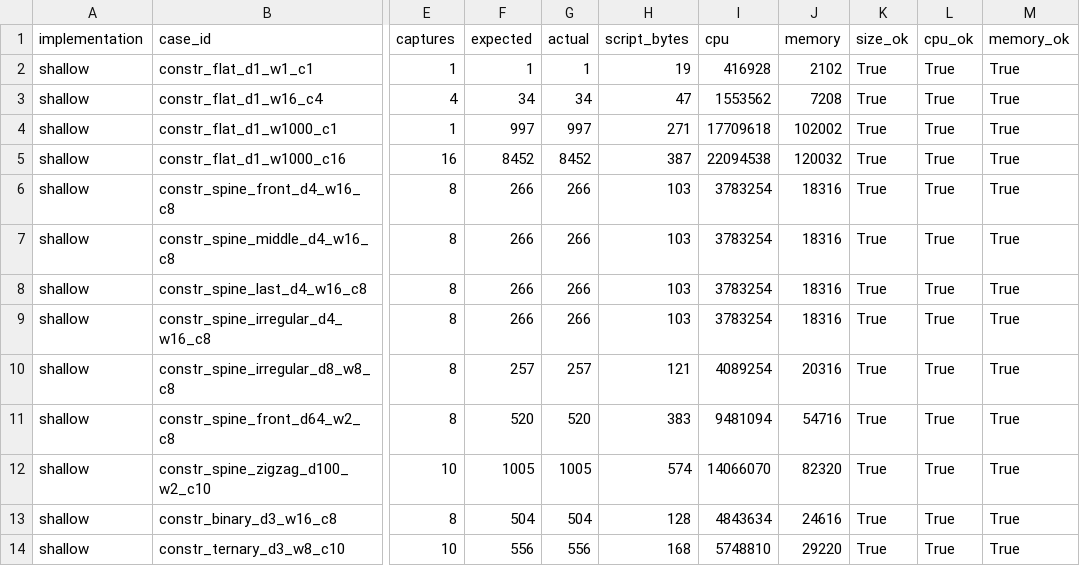
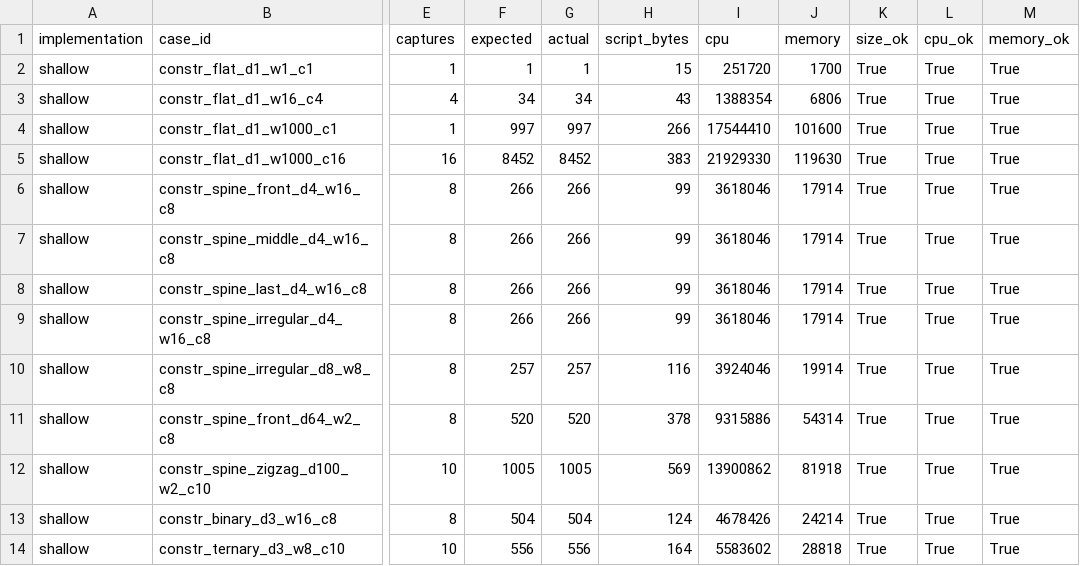
Before and after one commit to SeungheonOh/plutus, a CSV file: plutus-benchmark/matching-cpu-runtime/results/2026-08-06-preflight-validation.csv, drawn as a sheet; only a part is shown, gaps mark what is left out; the diff covers the shown part only; the diff names each change by its address in the sheet, - before the commit and + after, or states it on an @@ line.

Commit message:
bench: optimize matching runtime cases

```diff
--- a/plutus-benchmark/matching-cpu-runtime/results/2026-08-06-preflight-validation.csv
+++ b/plutus-benchmark/matching-cpu-runtime/results/2026-08-06-preflight-validation.csv
-H2 (script_bytes): 19
+H2 (script_bytes): 15
-I2 (cpu): 416928
+I2 (cpu): 251720
-J2 (memory): 2102
+J2 (memory): 1700
-H3 (script_bytes): 47
+H3 (script_bytes): 43
-I3 (cpu): 1553562
+I3 (cpu): 1388354
-J3 (memory): 7208
+J3 (memory): 6806
-H4 (script_bytes): 271
+H4 (script_bytes): 266
-I4 (cpu): 17709618
+I4 (cpu): 17544410
-J4 (memory): 102002
+J4 (memory): 101600
-H5 (script_bytes): 387
+H5 (script_bytes): 383
-I5 (cpu): 22094538
+I5 (cpu): 21929330
-J5 (memory): 120032
+J5 (memory): 119630
-H6:H9 (script_bytes): 103
+H6:H9 (script_bytes): 99
-I6:I9 (cpu): 3783254
+I6:I9 (cpu): 3618046
-J6:J9 (memory): 18316
+J6:J9 (memory): 17914
-H10 (script_bytes): 121
+H10 (script_bytes): 116
-I10 (cpu): 4089254
+I10 (cpu): 3924046
-J10 (memory): 20316
+J10 (memory): 19914
-H11 (script_bytes): 383
+H11 (script_bytes): 378
-I11 (cpu): 9481094
+I11 (cpu): 9315886
-J11 (memory): 54716
+J11 (memory): 54314
-H12 (script_bytes): 574
+H12 (script_bytes): 569
-I12 (cpu): 14066070
+I12 (cpu): 13900862
-J12 (memory): 82320
+J12 (memory): 81918
-H13 (script_bytes): 128
+H13 (script_bytes): 124
-I13 (cpu): 4843634
+I13 (cpu): 4678426
-J13 (memory): 24616
+J13 (memory): 24214
-H14 (script_bytes): 168
+H14 (script_bytes): 164
-I14 (cpu): 5748810
+I14 (cpu): 5583602
-J14 (memory): 29220
+J14 (memory): 28818
```
Also changed, not shown: 93 edited cells elsewhere in this file, plutus-benchmark/matching-cpu-runtime/results/2026-08-06-criterion-wall-time.csv, 3 other files.
